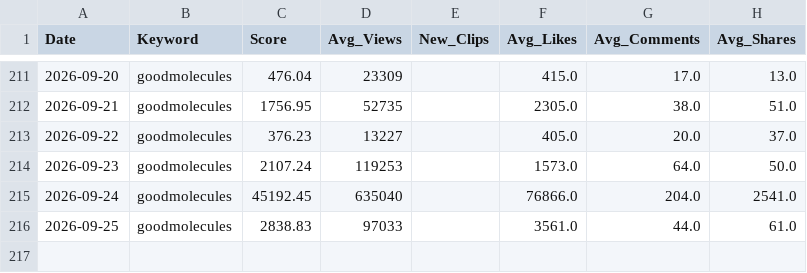
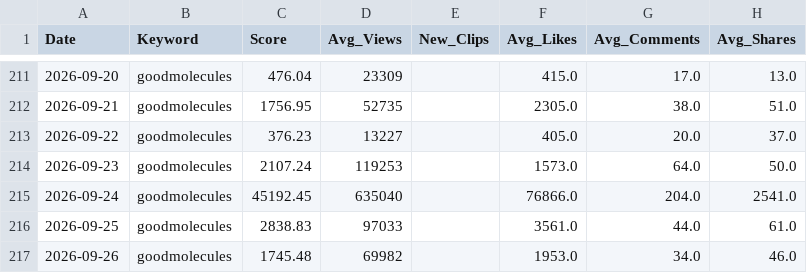
Before and after one commit to yohanleelee/goodmolecules_Daily_TikTok_Trend, a CSV file: tiktok_trends_master.csv, drawn as a sheet; only a part is shown, gaps mark what is left out; the diff names each change by its address in the sheet, - before the commit and + after, or states it on an @@ line.

```diff
--- a/tiktok_trends_master.csv
+++ b/tiktok_trends_master.csv
+row 217: 2026-09-26 | goodmolecules | 1745.48 | 69982 |  | 1953.0 | 34.0 | 46.0
```
